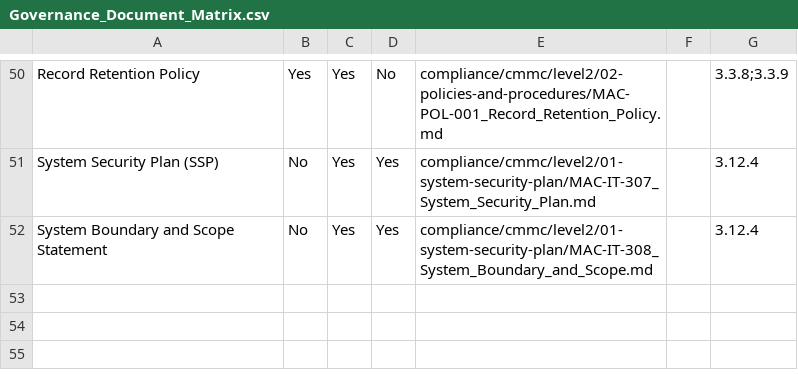
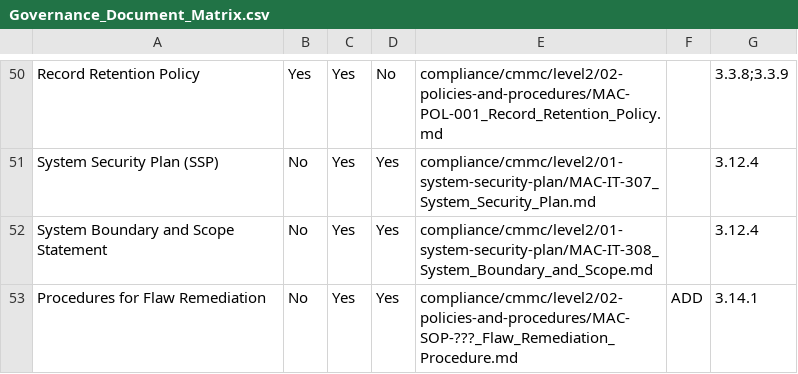
Before and after one commit to WELCOMETOTHETRIBE/backpack, a CSV file: docs/Governance_Document_Matrix.csv, drawn as a sheet; only a part is shown, gaps mark what is left out.

Commit message:
Governance matrix: add 52nd document (Procedures for Flaw Remediation), documents page shows all 52

```diff
--- a/docs/Governance_Document_Matrix.csv
+++ b/docs/Governance_Document_Matrix.csv
@@ -52 +52,2 @@ System Security Plan (SSP),No,Yes,Yes,compliance/cmmc/level2/01-system-security-
 System Boundary and Scope Statement,No,Yes,Yes,compliance/cmmc/level2/01-system-security-plan/MAC-IT-308_System_Boundary_and_Scope.md,,3.12.4
+Procedures for Flaw Remediation,No,Yes,Yes,compliance/cmmc/level2/02-policies-and-procedures/MAC-SOP-???_Flaw_Remediation_Procedure.md,ADD,3.14.1
```
Also changed, not shown: 1 other file.
